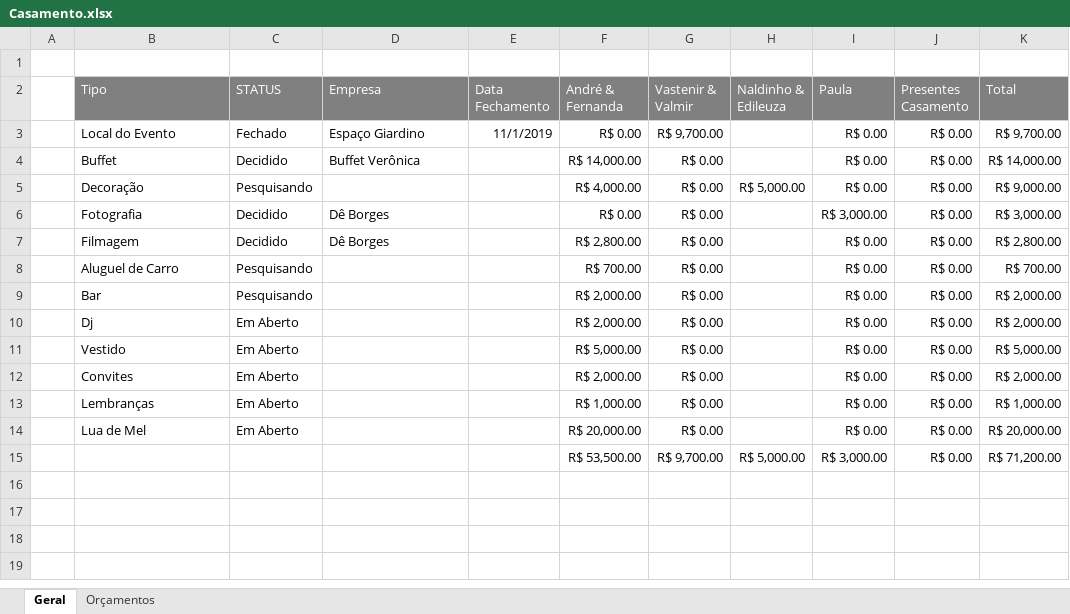
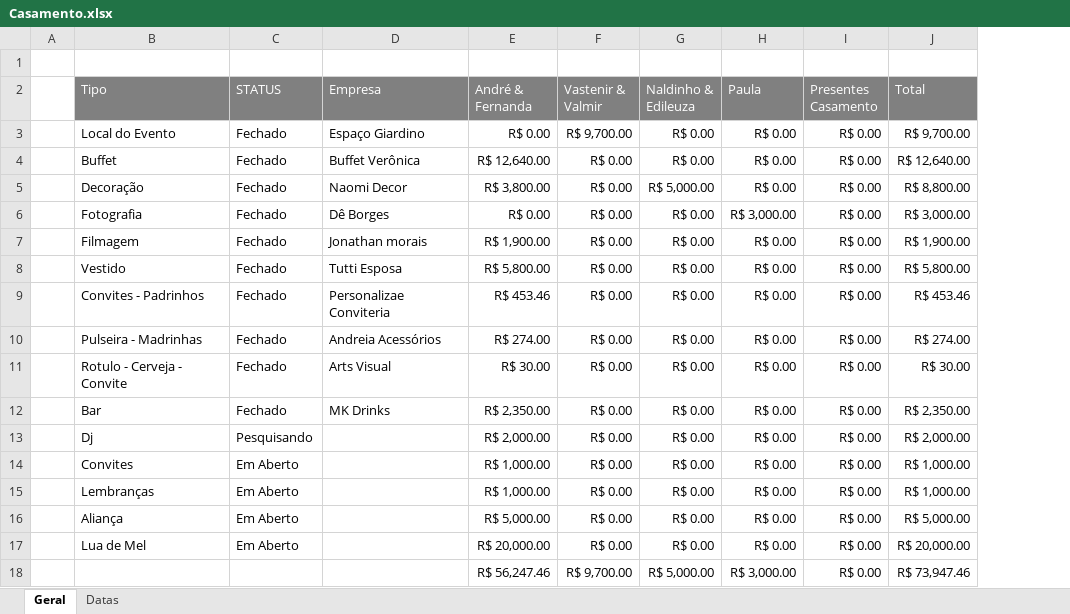
Before and after one commit to andrebonetti/Controle_Financeiro, an Excel workbook: Arquivos/Casamento.xlsx, sheet Geral, drawn as a sheet; values as stored, in another font and other column widths than the file's, no borders; conditional formats and table styles not drawn; removed rows and columns are numbered as before the commit, all else as after; the diff names each change by its address in the sheet, - before the commit and + after, or states it on an @@ line.

```diff
--- a/Arquivos/Casamento.xlsx (sheet Geral)
+++ b/Arquivos/Casamento.xlsx (sheet Geral)
-sheet tab: Orçamentos
+sheet tab: Datas
-column E (Data Fechamento), row 3: 11/1/2019
-G3:G4 (Naldinho & Edileuza): (empty)
+G3:G4 (Naldinho & Edileuza): R$ 0.00
-C4 (STATUS): Decidido
+C4 (STATUS): Fechado
-E4 (André & Fernanda): R$ 14,000.00
+E4 (André & Fernanda): R$ 12,640.00
-J4 (Total): R$ 14,000.00
+J4 (Total): R$ 12,640.00
-C5 (STATUS): Pesquisando
+C5 (STATUS): Fechado
-D5 (Empresa): (empty)
+D5 (Empresa): Naomi Decor
-E5 (André & Fernanda): R$ 4,000.00
+E5 (André & Fernanda): R$ 3,800.00
-J5 (Total): R$ 9,000.00
+J5 (Total): R$ 8,800.00
-C6:C7 (STATUS): Decidido
+C6:C7 (STATUS): Fechado
-G6:G7 (Naldinho & Edileuza): (empty)
+G6:G7 (Naldinho & Edileuza): R$ 0.00
-D7 (Empresa): Dê Borges
+D7 (Empresa): Jonathan morais
-E7 (André & Fernanda): R$ 2,800.00
+E7 (André & Fernanda): R$ 1,900.00
-J7 (Total): R$ 2,800.00
+J7 (Total): R$ 1,900.00
-row 8:  | Aluguel de Carro | Pesquisando |  |  | R$ 700.00 | R$ 0.00 |  | R$ 0.00 | R$ 0.00 | R$ 700.00
+row 8:  | Vestido | Fechado | Tutti Esposa | R$ 5,800.00 | R$ 0.00 | R$ 0.00 | R$ 0.00 | R$ 0.00 | R$ 5,800.00
+row 9:  | Convites - Padrinhos | Fechado | Personalizae Conviteria | R$ 453.46 | R$ 0.00 | R$ 0.00 | R$ 0.00 | R$ 0.00 | R$ 453.46
+row 10:  | Pulseira - Madrinhas | Fechado | Andreia Acessórios | R$ 274.00 | R$ 0.00 | R$ 0.00 | R$ 0.00 | R$ 0.00 | R$ 274.00
+row 11:  | Rotulo - Cerveja - Convite | Fechado | Arts Visual | R$ 30.00 | R$ 0.00 | R$ 0.00 | R$ 0.00 | R$ 0.00 | R$ 30.00
-C12 (STATUS): Pesquisando
+C12 (STATUS): Fechado
-D12 (Empresa): (empty)
+D12 (Empresa): MK Drinks
-E12 (André & Fernanda): R$ 2,000.00
+E12 (André & Fernanda): R$ 2,350.00
-G12:G13 (Naldinho & Edileuza): (empty)
+G12:G13 (Naldinho & Edileuza): R$ 0.00
-J12 (Total): R$ 2,000.00
+J12 (Total): R$ 2,350.00
-C13 (STATUS): Em Aberto
+C13 (STATUS): Pesquisando
-row 11:  | Vestido | Em Aberto |  |  | R$ 5,000.00 | R$ 0.00 |  | R$ 0.00 | R$ 0.00 | R$ 5,000.00
-E14 (André & Fernanda): R$ 2,000.00
+E14 (André & Fernanda): R$ 1,000.00
-G14:G15 (Naldinho & Edileuza): (empty)
+G14:G15 (Naldinho & Edileuza): R$ 0.00
-J14 (Total): R$ 2,000.00
+J14 (Total): R$ 1,000.00
+row 16:  | Aliança | Em Aberto |  | R$ 5,000.00 | R$ 0.00 | R$ 0.00 | R$ 0.00 | R$ 0.00 | R$ 5,000.00
-G17 (Naldinho & Edileuza): (empty)
+G17 (Naldinho & Edileuza): R$ 0.00
-E18 (André & Fernanda): R$ 53,500.00
+E18 (André & Fernanda): R$ 56,247.46
-J18 (Total): R$ 71,200.00
+J18 (Total): R$ 73,947.46
```
Also changed, not shown: sheet Datas, formulas that keep their value, Arquivos/Acerto AP.xlsx, Arquivos/Geral_Relatorio.xlsx, 29 other files.
